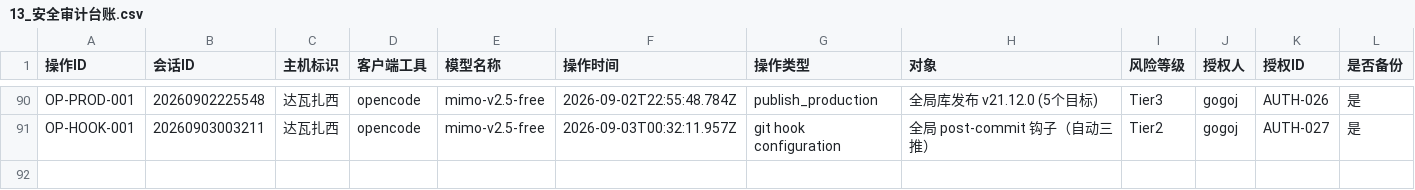
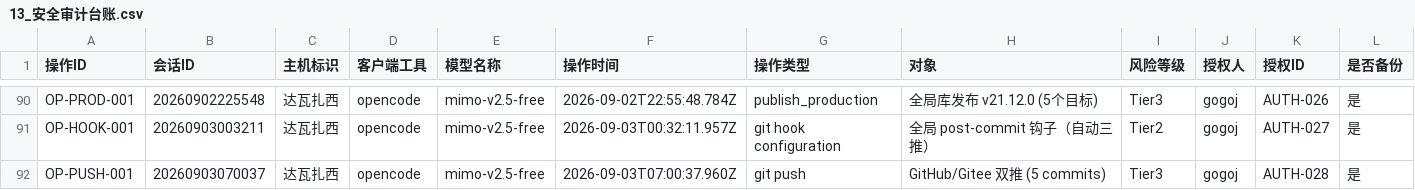
Before and after one commit to gogojaja/DevProjectTeamSkill, a CSV file: 台账/13_安全审计台账.csv, drawn as a sheet; only a part is shown, gaps mark what is left out; rows hold the shown columns only; the diff names each change by its address in the sheet, - before the commit and + after, or states it on an @@ line.

Commit message:
审计留痕: GitHub/Gitee 双推 (AUTH-028, OP-PUSH-001)

```diff
--- a/台账/13_安全审计台账.csv
+++ b/台账/13_安全审计台账.csv
+row 92: OP-PUSH-001 | 20260903070037 | 达瓦扎西 | opencode | mimo-v2.5-free | 2026-09-03T07:00:37.960Z | git push | GitHub/Gitee 双推 (5 commits) | Tier3 | gogoj | AUTH-028 | 是
```
Also changed, not shown: 台账/14_授权登记.csv.
